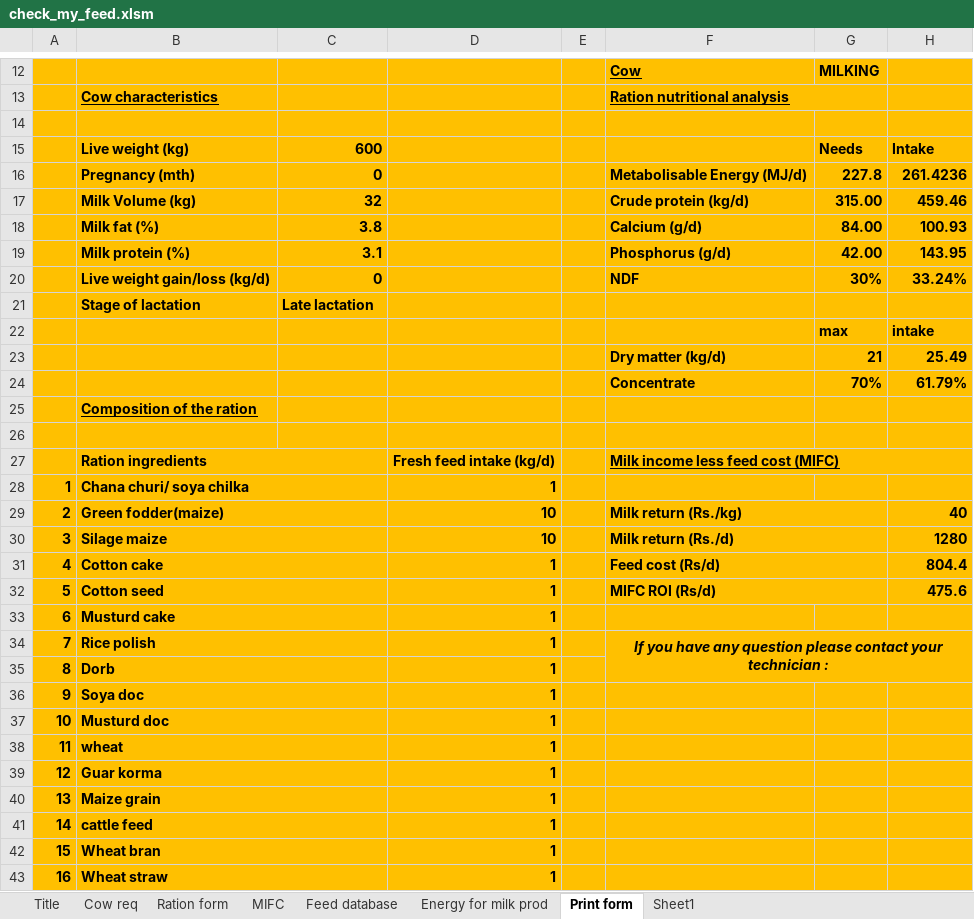
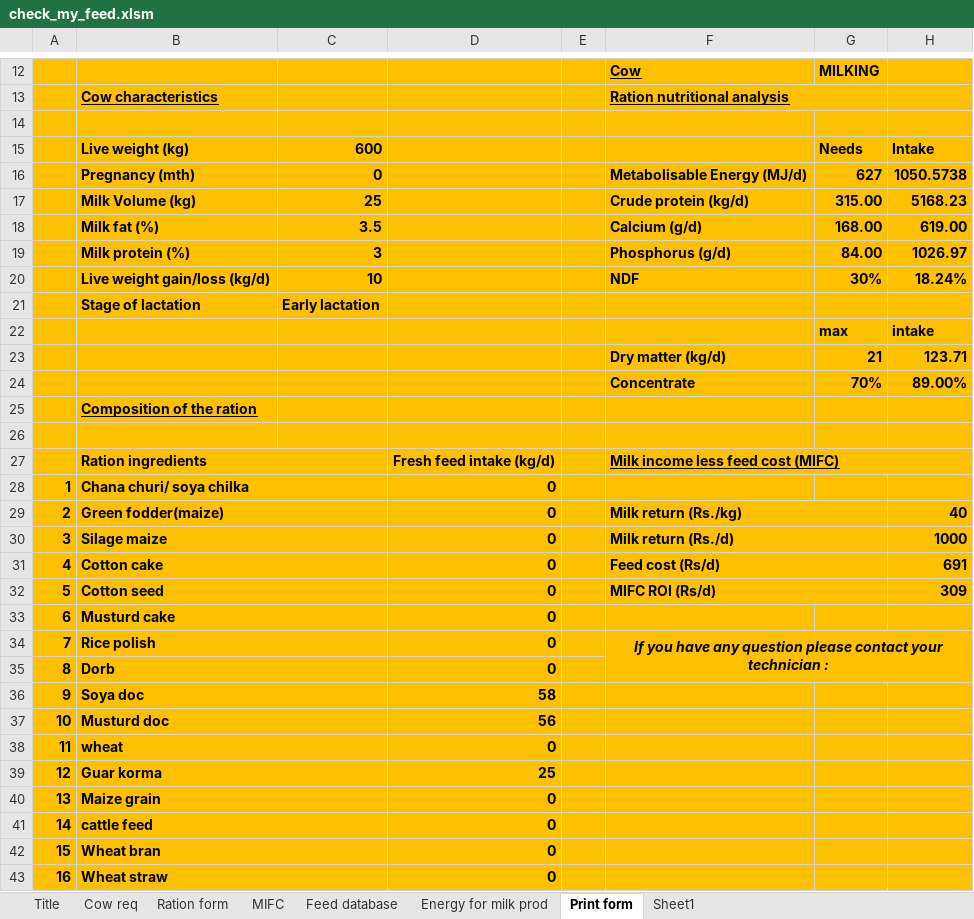
Before and after one commit to fineoutput/agriculture, an Excel workbook: assets/excel/check_my_feed.xlsm, sheet Print form, drawn as a sheet; only a part is shown, gaps mark what is left out; values as stored, in another font and other column widths than the file's, no borders; the diff covers the shown part only; the diff names each change by its address in the sheet, - before the commit and + after, or states it on an @@ line.

```diff
--- a/assets/excel/check_my_feed.xlsm (sheet Print form)
+++ b/assets/excel/check_my_feed.xlsm (sheet Print form)
-G16: 227.8
+G16: 627
-H16: 261.4236
+H16: 1050.5738
-C17: 32
+C17: 25
-H17: 459.46
+H17: 5168.23
-C18: 3.8
+C18: 3.5
-G18: 84.00
+G18: 168.00
-H18: 100.93
+H18: 619.00
-C19: 3.1
+C19: 3
-G19: 42.00
+G19: 84.00
-H19: 143.95
+H19: 1026.97
-C20: 0
+C20: 10
-H20: 33.24%
+H20: 18.24%
-C21: Late lactation
+C21: Early lactation
-H23: 25.49
+H23: 123.71
-H24: 61.79%
+H24: 89.00%
-D28: 1
+D28: 0
-D29:D30: 10
+D29:D30: 0
-H30: 1280
+H30: 1000
-D31:D35: 1
+D31:D35: 0
-H31: 804.4
+H31: 691
-H32: 475.6
+H32: 309
-D36: 1
+D36: 58
-D37: 1
+D37: 56
-D38: 1
+D38: 0
-D39: 1
+D39: 25
-D40:D43: 1
+D40:D43: 0
```
Also changed, not shown: 1 added row, 10 edited cells and row numbers in column A elsewhere in this sheet, sheet Ration form, sheet Feed database, sheet MIFC, sheet Cow req, charts or pictures, 6 other files.
